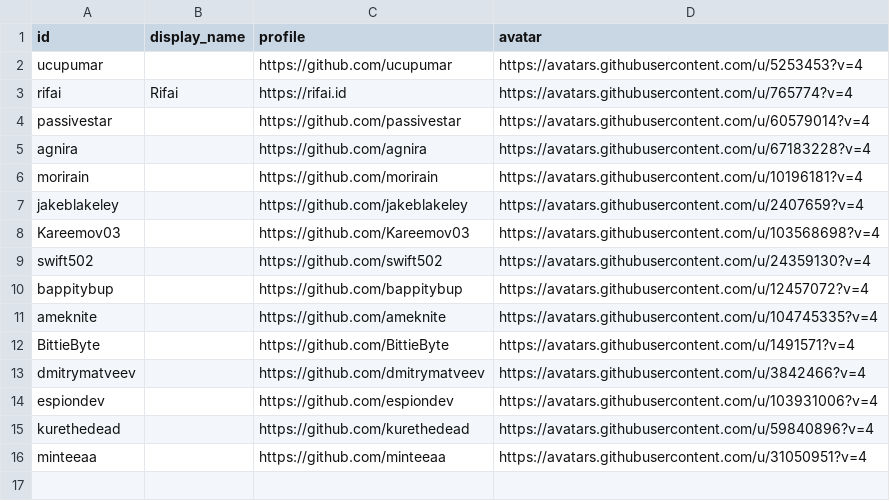
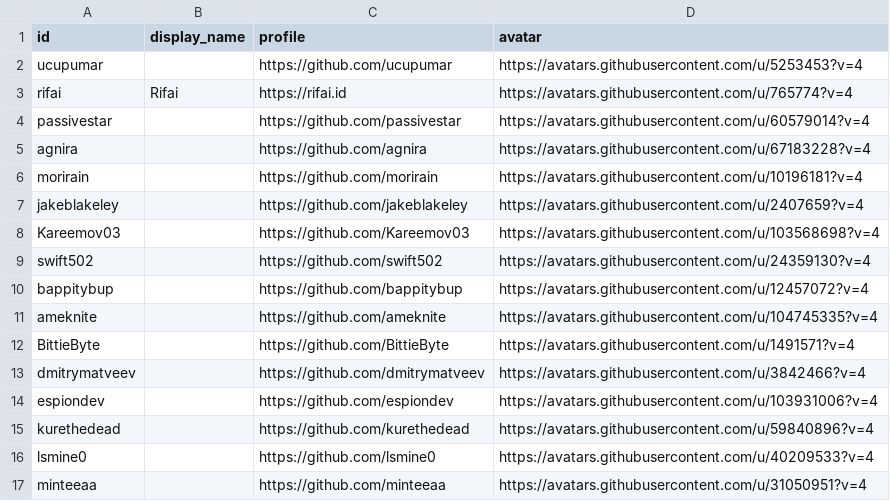
Before and after one commit to ucupumar/ucupaint-wiki, a CSV file: data/contributors.csv, drawn as a sheet; the diff names each change by its address in the sheet, - before the commit and + after, or states it on an @@ line.

```diff
--- a/data/contributors.csv
+++ b/data/contributors.csv
+row 16: lsmine0 |  | https://github.com/lsmine0 | https://avatars.githubusercontent.com/u/40209533?v=4
```
Also changed, not shown: 1 other file.
